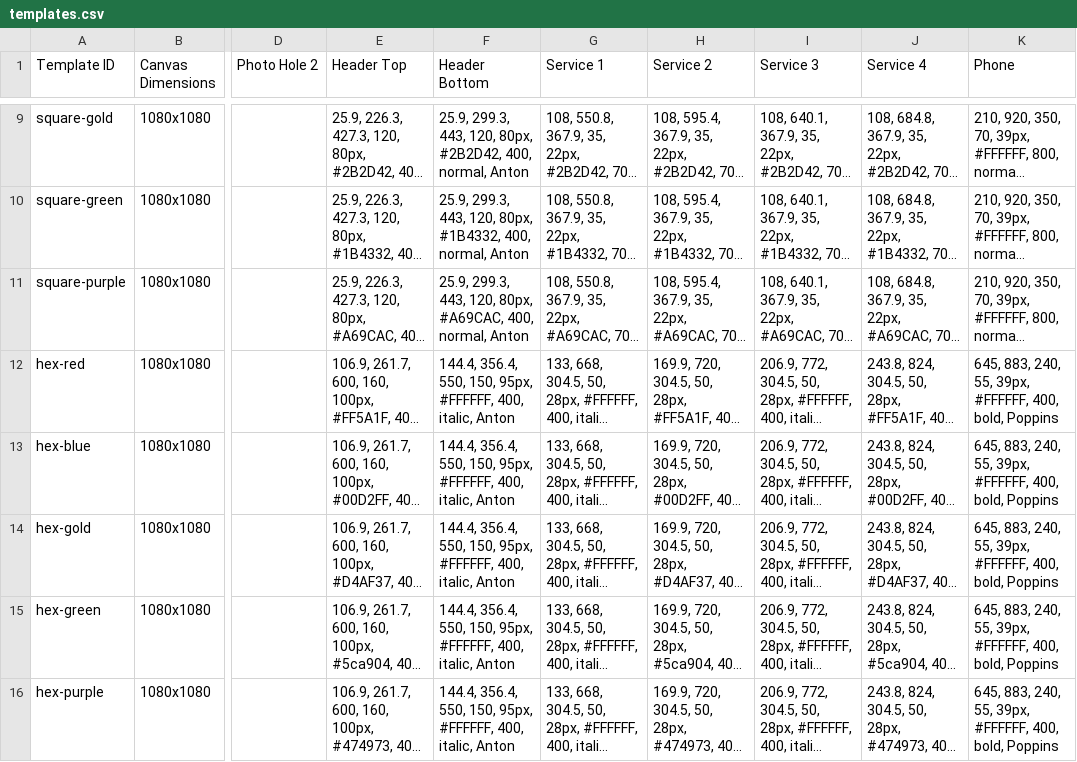
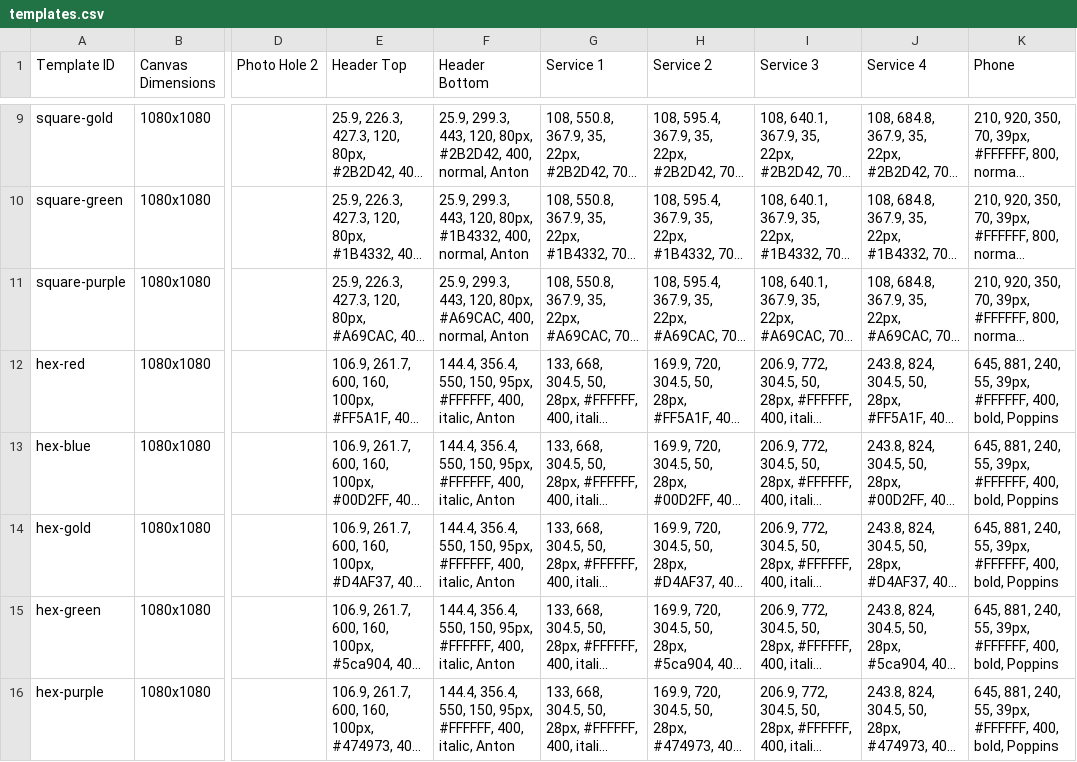
Before and after one commit to jakejmanley-collab/local-service-ads, a CSV file: public/templates.csv, drawn as a sheet; only a part is shown, gaps mark what is left out; long unchanged cells end in …; the diff names each change by its address in the sheet, - before the commit and + after, or states it on an @@ line.

Commit message:
Update templates.csv

```diff
--- a/public/templates.csv
+++ b/public/templates.csv
-K12:K16 (Phone): 645, 883, 240, 55,…
+K12:K16 (Phone): 645, 881, 240, 55,…
```
